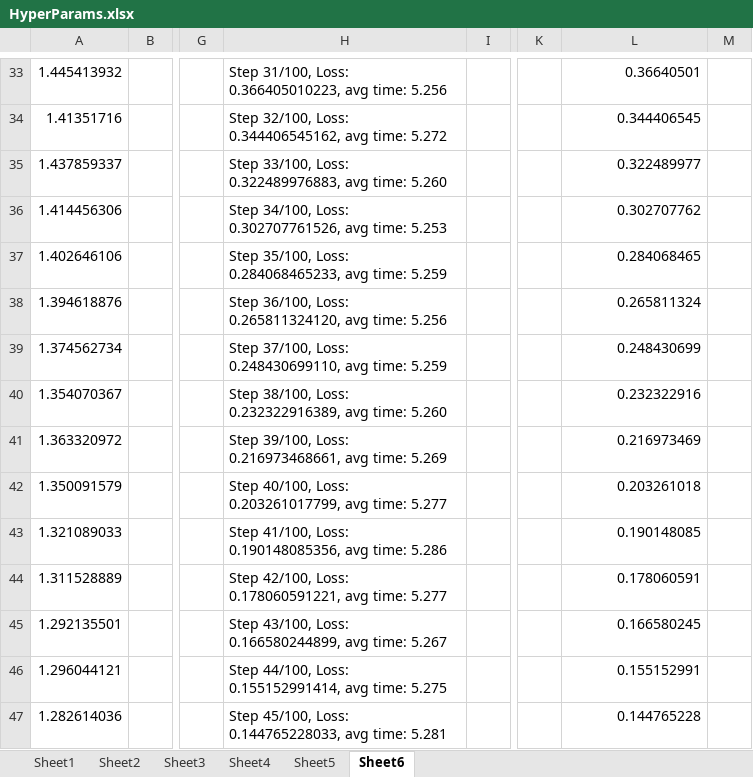
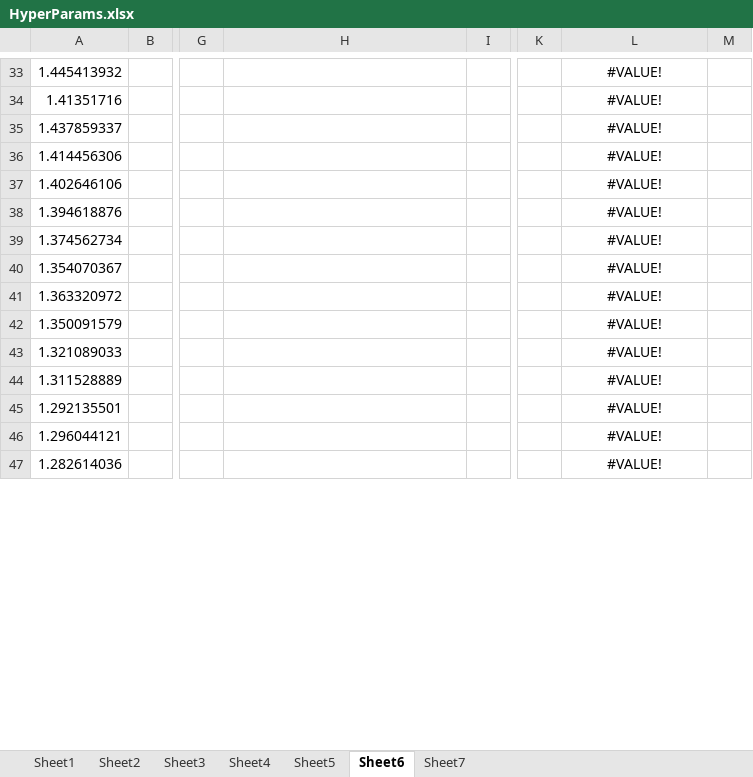
Before and after one commit to MachineLearningMike/Zeus2026, an Excel workbook: research/HyperParams.xlsx, sheet Sheet6, drawn as a sheet; only a part is shown, gaps mark what is left out; values as stored, in another font and other column widths than the file's, no borders; charts and pictures not drawn; the diff covers the shown part only; the diff names each change by its address in the sheet, - before the commit and + after, or states it on an @@ line.

```diff
--- a/research/HyperParams.xlsx (sheet Sheet6)
+++ b/research/HyperParams.xlsx (sheet Sheet6)
+sheet tab: Sheet7
-H33: Step 31/100, Loss: 0.366405010223, avg time: 5.256
+H33: (empty)
-L33: 0.36640501
+L33: #VALUE!
-L33:L47 alignment: right
+L33:L47 alignment: center
-H34: Step 32/100, Loss: 0.344406545162, avg time: 5.272
+H34: (empty)
-L34: 0.344406545
+L34: #VALUE!
-H35: Step 33/100, Loss: 0.322489976883, avg time: 5.260
+H35: (empty)
-L35: 0.322489977
+L35: #VALUE!
-H36: Step 34/100, Loss: 0.302707761526, avg time: 5.253
+H36: (empty)
-L36: 0.302707762
+L36: #VALUE!
-H37: Step 35/100, Loss: 0.284068465233, avg time: 5.259
+H37: (empty)
-L37: 0.284068465
+L37: #VALUE!
-H38: Step 36/100, Loss: 0.265811324120, avg time: 5.256
+H38: (empty)
-L38: 0.265811324
+L38: #VALUE!
-H39: Step 37/100, Loss: 0.248430699110, avg time: 5.259
+H39: (empty)
-L39: 0.248430699
+L39: #VALUE!
-H40: Step 38/100, Loss: 0.232322916389, avg time: 5.260
+H40: (empty)
-L40: 0.232322916
+L40: #VALUE!
-H41: Step 39/100, Loss: 0.216973468661, avg time: 5.269
+H41: (empty)
-L41: 0.216973469
+L41: #VALUE!
-H42: Step 40/100, Loss: 0.203261017799, avg time: 5.277
+H42: (empty)
-L42: 0.203261018
+L42: #VALUE!
-H43: Step 41/100, Loss: 0.190148085356, avg time: 5.286
+H43: (empty)
-L43: 0.190148085
+L43: #VALUE!
-H44: Step 42/100, Loss: 0.178060591221, avg time: 5.277
+H44: (empty)
-L44: 0.178060591
+L44: #VALUE!
-H45: Step 43/100, Loss: 0.166580244899, avg time: 5.267
+H45: (empty)
-L45: 0.166580245
+L45: #VALUE!
-H46: Step 44/100, Loss: 0.155152991414, avg time: 5.275
+H46: (empty)
-L46: 0.155152991
+L46: #VALUE!
-H47: Step 45/100, Loss: 0.144765228033, avg time: 5.281
+H47: (empty)
-L47: 0.144765228
+L47: #VALUE!
```
Also changed, not shown: 171 edited cells and cell formats elsewhere in this sheet, charts or pictures, 21 other files.
